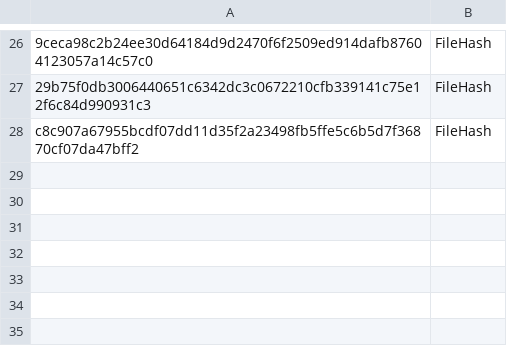
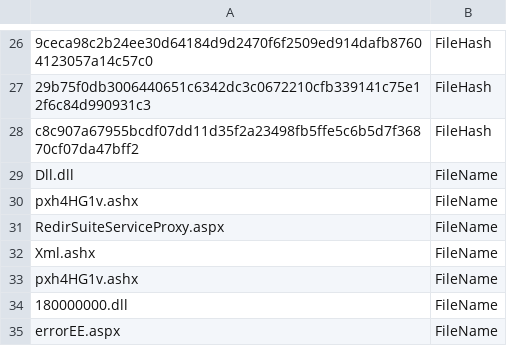
Before and after one commit to TWMSSISA/TWISAPublicIOCs, a CSV file: ExchangeProxyNotShell.csv, drawn as a sheet; only a part is shown, gaps mark what is left out; the diff names each change by its address in the sheet, - before the commit and + after, or states it on an @@ line.

Commit message:
Update ExchangeProxyNotShell.csv
Add Filename IOCs

```diff
--- a/ExchangeProxyNotShell.csv
+++ b/ExchangeProxyNotShell.csv
+row 29: Dll.dll | FileName
+row 30: pxh4HG1v.ashx | FileName
+row 31: RedirSuiteServiceProxy.aspx | FileName
+row 32: Xml.ashx | FileName
+row 33: pxh4HG1v.ashx | FileName
+row 34: 180000000.dll | FileName
+row 35: errorEE.aspx | FileName
```
